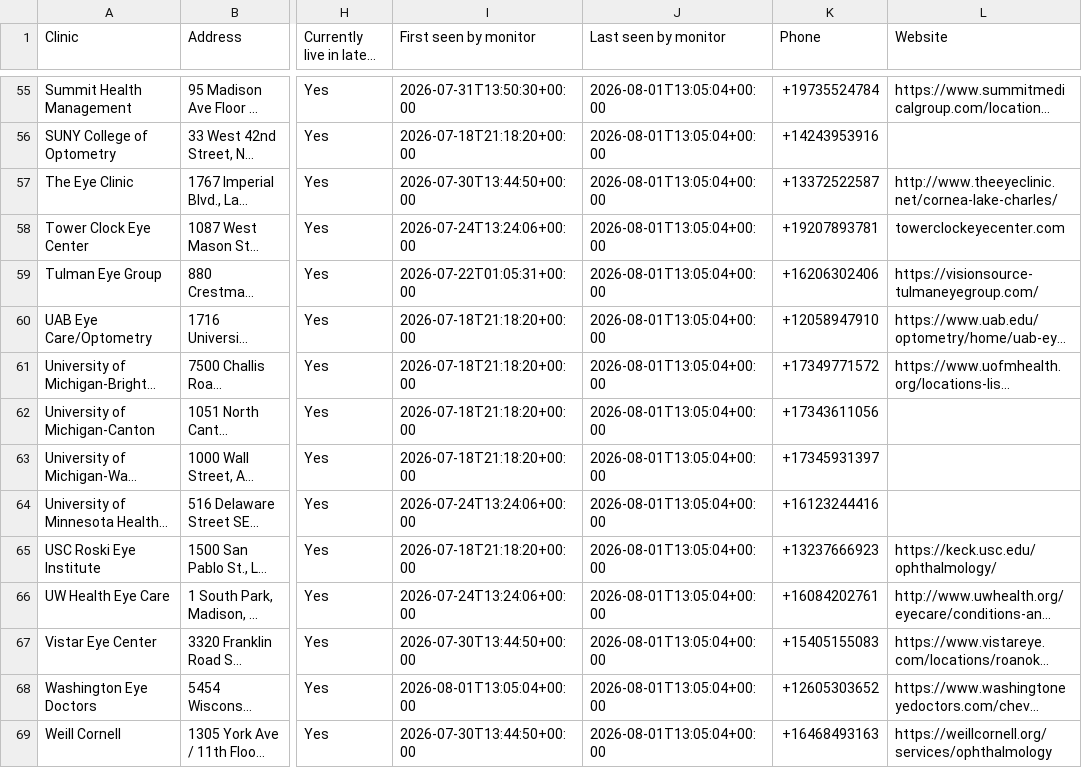
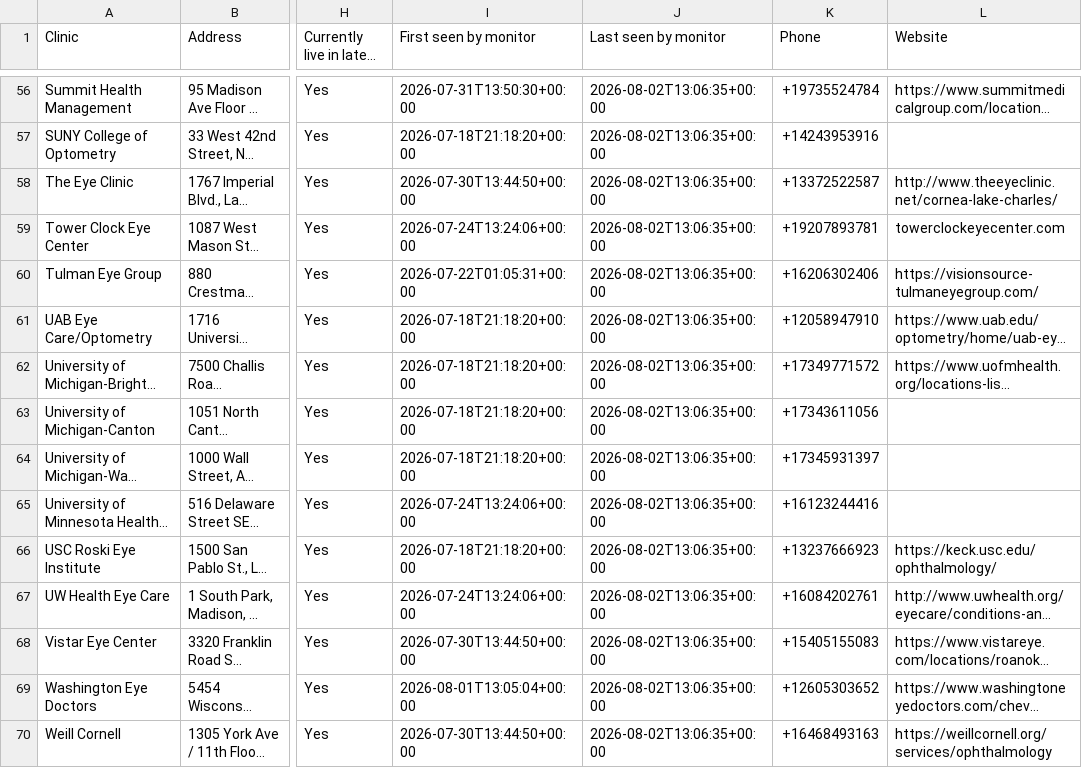
Before and after one commit to mpomroy9/epioxa-clinic-dashboard, a CSV file: outputs/epioxa-monitor-new-since-baseline.csv, drawn as a sheet; only a part is shown, gaps mark what is left out; long unchanged cells end in …; addresses are those after the commit; the diff covers the shown part only; the diff names each change by its address in the sheet, - before the commit and + after, or states it on an @@ line.

```diff
--- a/outputs/epioxa-monitor-new-since-baseline.csv
+++ b/outputs/epioxa-monitor-new-since-baseline.csv
-J56:J70 (Last seen by monitor): 2026-08-01T13:05:04+00:00
+J56:J70 (Last seen by monitor): 2026-08-02T13:06:35+00:00
```
Also changed, not shown: 1 added row and 50 edited cells elsewhere in this file, outputs/epioxa-monitor-tracked-clinics.csv, 6 other files.
